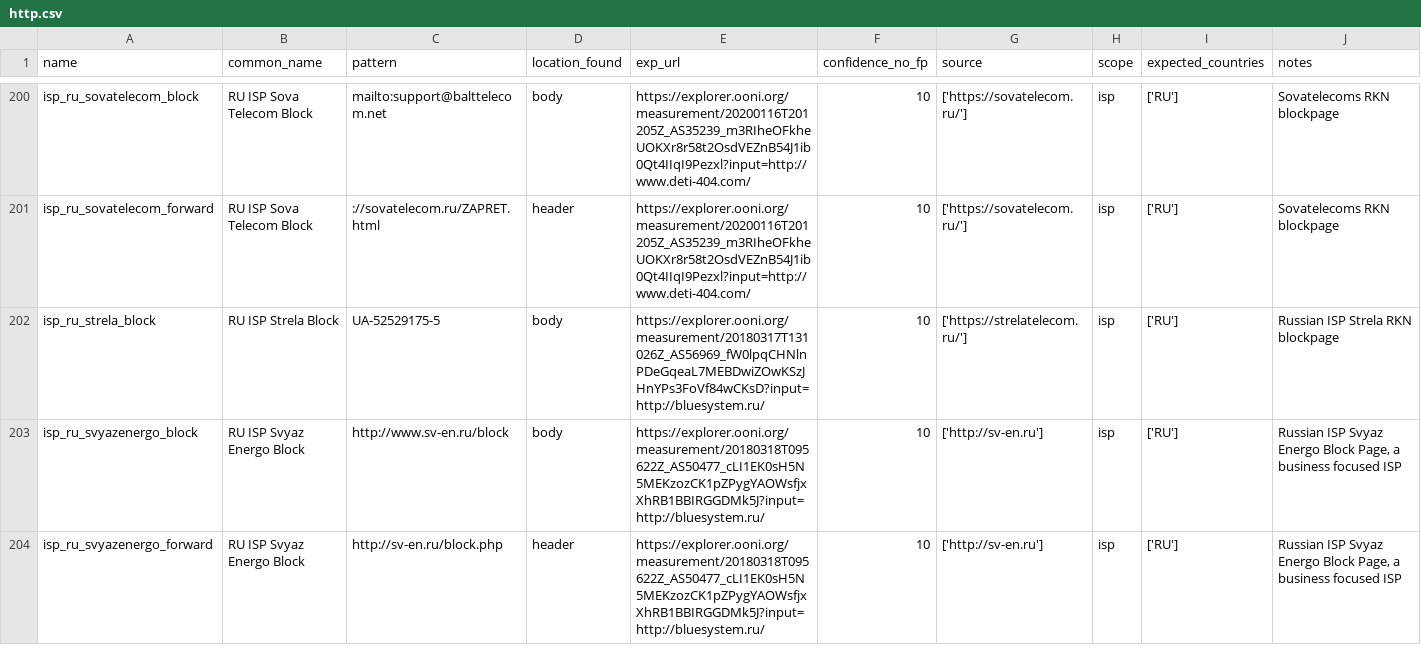
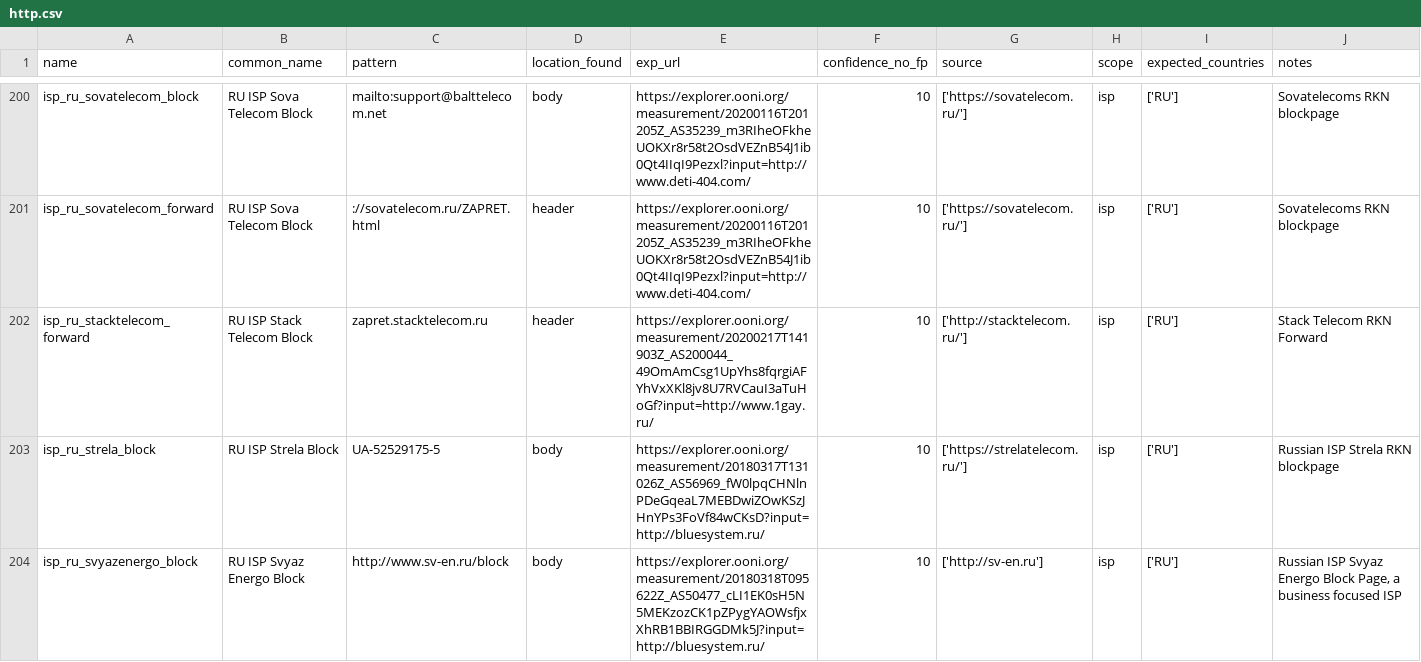
Before and after one commit to citizenlab/filtering-annotations, a CSV file: data/v1/http.csv, drawn as a sheet; only a part is shown, gaps mark what is left out; the shorter side is filled out with more unchanged rows.

Commit message:
added stack telecom RKN forward

```diff
--- a/data/v1/http.csv
+++ b/data/v1/http.csv
@@ -201,2 +201,3 @@ isp_ru_sovatelecom_block,RU ISP Sova Telecom Block,mailto:support@balttelecom.ne
 isp_ru_sovatelecom_forward,RU ISP Sova Telecom Block,://sovatelecom.ru/ZAPRET.html,header,https://explorer.ooni.org/measurement/20200116T201205Z_AS35239_m3RIheOFkheUOKXr8r58t2OsdVEZnB54J1ib0Qt4IIqI9Pezxl?input=http://www.deti-404.com/,10,['https://sovatelecom.ru/'],isp,['RU'],Sovatelecoms RKN blockpage
+isp_ru_stacktelecom_forward,RU ISP Stack Telecom Block,zapret.stacktelecom.ru,header,https://explorer.ooni.org/measurement/20200217T141903Z_AS200044_49OmAmCsg1UpYhs8fqrgiAFYhVxXKl8jv8U7RVCauI3aTuHoGf?input=http://www.1gay.ru/,10,['http://stacktelecom.ru/'],isp,['RU'],Stack Telecom RKN Forward
 isp_ru_strela_block,RU ISP Strela Block,UA-52529175-5,body,https://explorer.ooni.org/measurement/20180317T131026Z_AS56969_fW0lpqCHNlnPDeGqeaL7MEBDwiZOwKSzJHnYPs3FoVf84wCKsD?input=http://bluesystem.ru/,10,['https://strelatelecom.ru/'],isp,['RU'],Russian ISP Strela RKN blockpage
```
Also changed, not shown: 2 other files.
